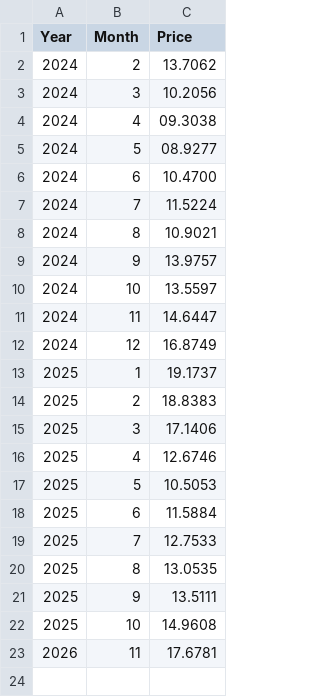
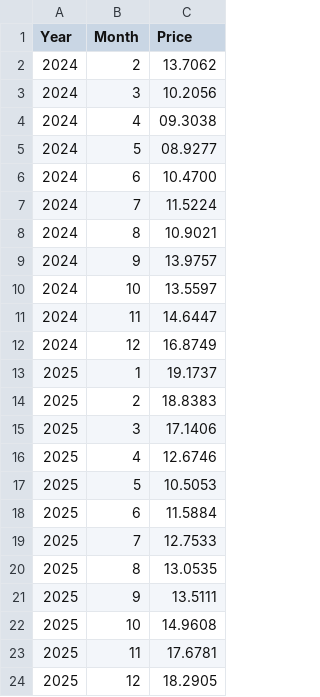
Before and after one commit to Andimg/we_optimaaktiv, a CSV file: electricity_prices.csv, drawn as a sheet.

Commit message:
Update electricity_prices.csv
Fixed November, added December 2025

```diff
--- a/electricity_prices.csv
+++ b/electricity_prices.csv
@@ -22,2 +22,3 @@ Year,Month,Price
 2025,10,14.9608
-2026,11,17.6781
+2025,11,17.6781
+2025,12,18.2905
```
